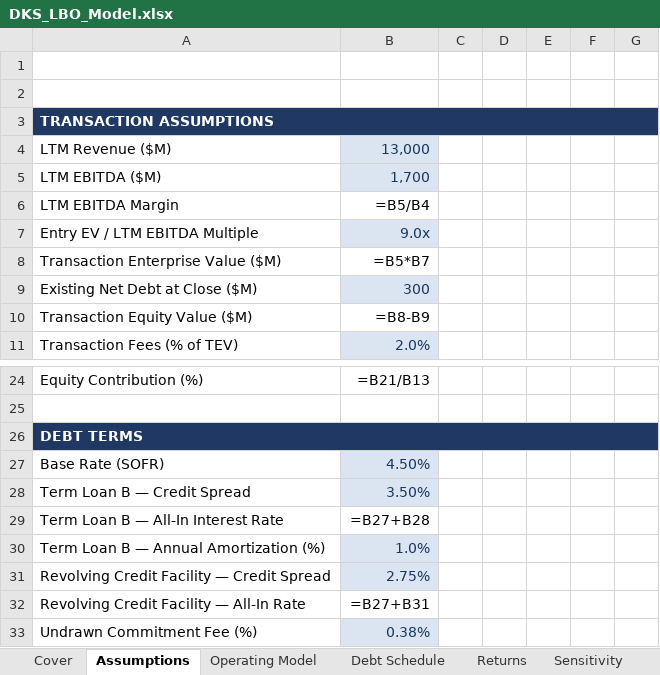
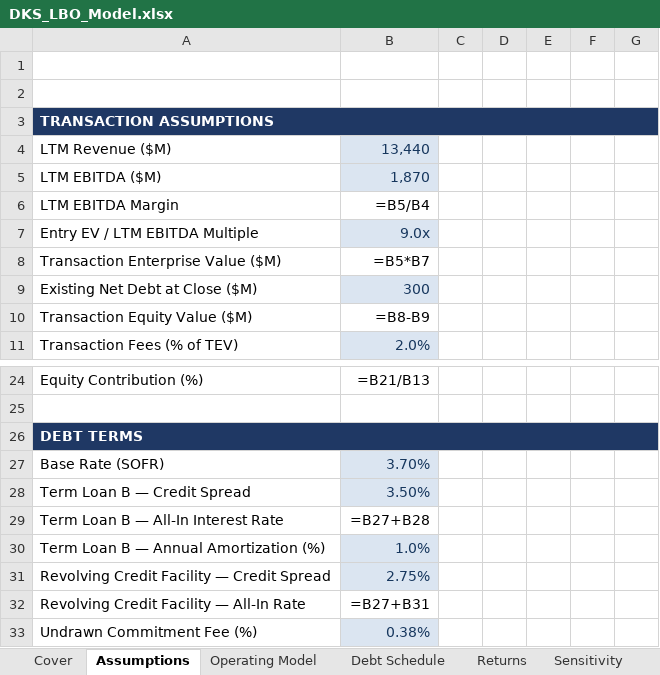
Before and after one commit to Azyo1/financial-modeling-portfolio, an Excel workbook: dks-lbo/DKS_LBO_Model.xlsx, sheet Assumptions, drawn as a sheet; only a part is shown, gaps mark what is left out; values as stored, in another font and other column widths than the file's, no borders; formulas without a stored value are shown as written; the diff names each change by its address in the sheet, - before the commit and + after, or states it on an @@ line.

```diff
--- a/dks-lbo/DKS_LBO_Model.xlsx (sheet Assumptions)
+++ b/dks-lbo/DKS_LBO_Model.xlsx (sheet Assumptions)
-B4: 13,000
+B4: 13,440
-B5: 1,700
+B5: 1,870
-B27: 4.50%
+B27: 3.70%
```
Also changed, not shown: amd-dcf/AMD_DCF_Model.xlsx, 7 other files.
